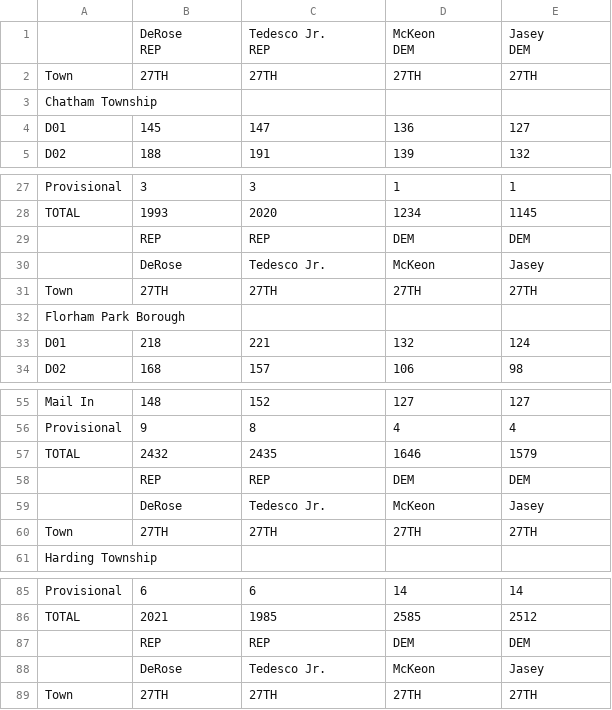
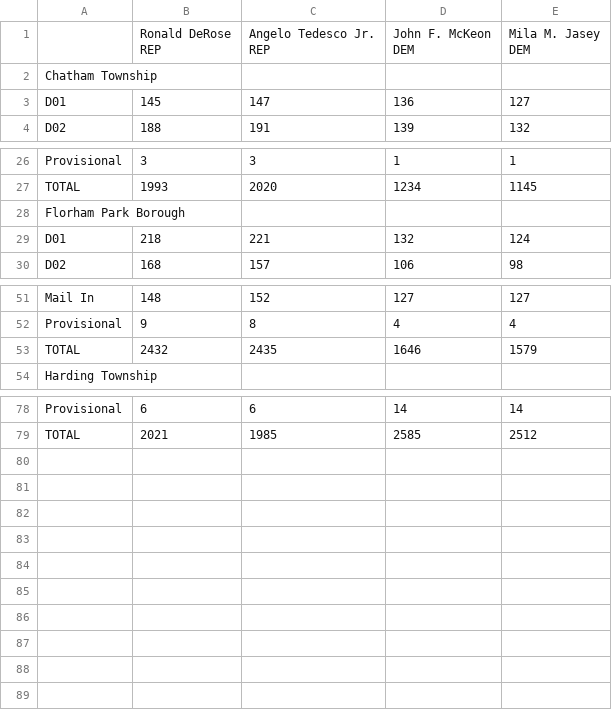
Before and after one commit to openelections/openelections-sources-nj, a CSV file: 2017/Morris/tabula-2017-General-County-Results-State-Assembly-District27.csv, drawn as a sheet; only a part is shown, gaps mark what is left out; removed rows and columns are numbered as before the commit, all else as after; ↵ is a line break in a cell; the diff names each change by its address in the sheet, - before the commit and + after, or states it on an @@ line.

Commit message:
multiple data fixes and added full candidate names

```diff
--- a/2017/Morris/tabula-2017-General-County-Results-State-Assembly-District27.csv
+++ b/2017/Morris/tabula-2017-General-County-Results-State-Assembly-District27.csv
-row 1:  | DeRose ↵ REP | Tedesco Jr. ↵ REP | McKeon ↵ DEM | Jasey ↵ DEM
-row 2: Town | 27TH | 27TH | 27TH | 27TH
+row 1:  | Ronald DeRose ↵ REP | Angelo Tedesco Jr. ↵ REP | John F. McKeon ↵ DEM | Mila M. Jasey ↵ DEM
-row 29:  | REP | REP | DEM | DEM
-row 30:  | DeRose | Tedesco Jr. | McKeon | Jasey
-row 31: Town | 27TH | 27TH | 27TH | 27TH
-row 58:  | REP | REP | DEM | DEM
-row 59:  | DeRose | Tedesco Jr. | McKeon | Jasey
-row 60: Town | 27TH | 27TH | 27TH | 27TH
-row 87:  | REP | REP | DEM | DEM
-row 88:  | DeRose | Tedesco Jr. | McKeon | Jasey
-row 89: Town | 27TH | 27TH | 27TH | 27TH
```
Also changed, not shown: 2017/Morris/tabula-2017-General-County-Results-Governor.csv, 2017/Morris/tabula-2017-General-County-Results-State-Assembly-District24.csv, 10 other files.
